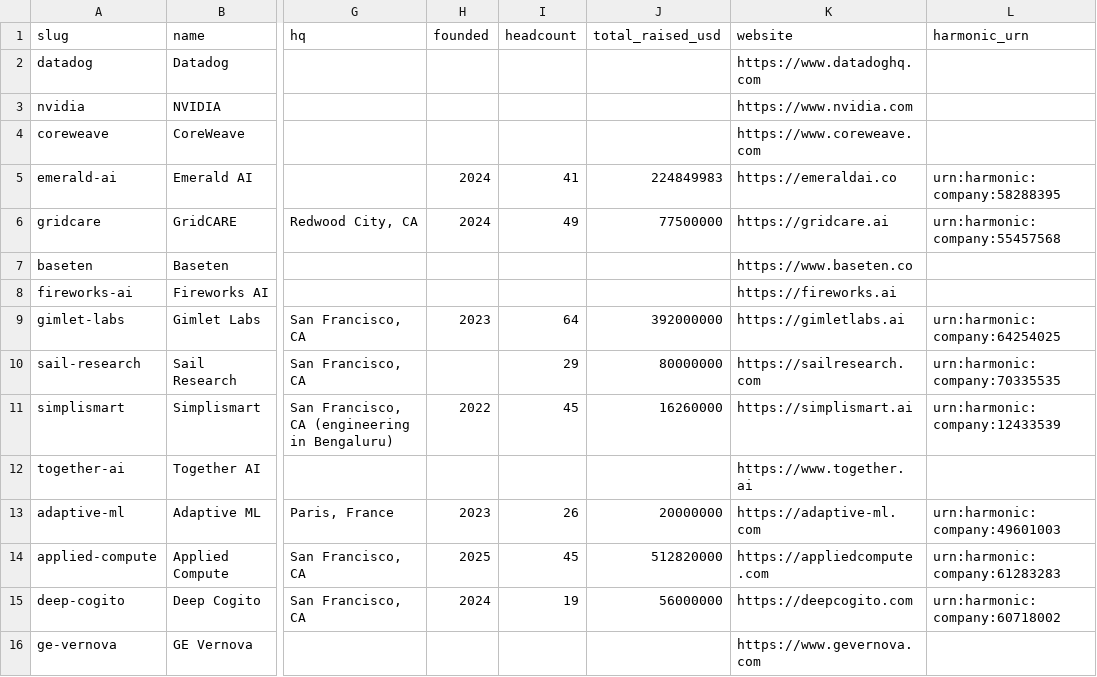
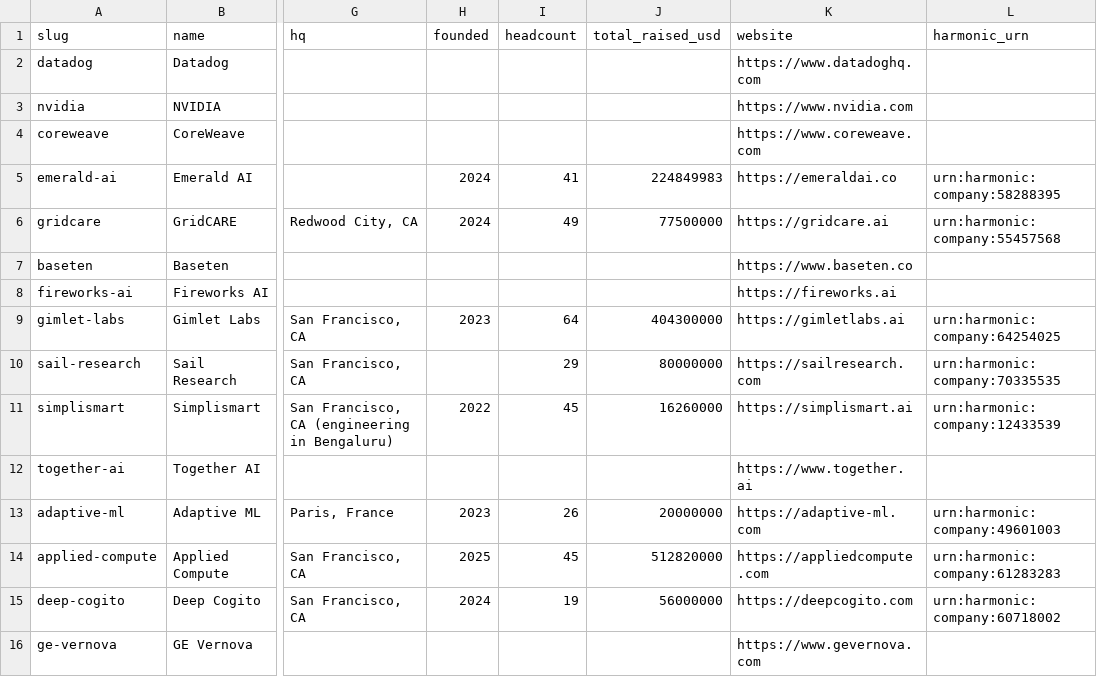
Before and after one commit to lillycordover14/spc-research, a CSV file: themes/ai-power-compute/index/companies.csv, drawn as a sheet; only a part is shown, gaps mark what is left out; the diff names each change by its address in the sheet, - before the commit and + after, or states it on an @@ line.

Commit message:
grokbot apc: fix Gimlet total to sourced figure

```diff
--- a/themes/ai-power-compute/index/companies.csv
+++ b/themes/ai-power-compute/index/companies.csv
-J9 (total_raised_usd): 392000000
+J9 (total_raised_usd): 404300000
```
Also changed, not shown: 1 other file.
